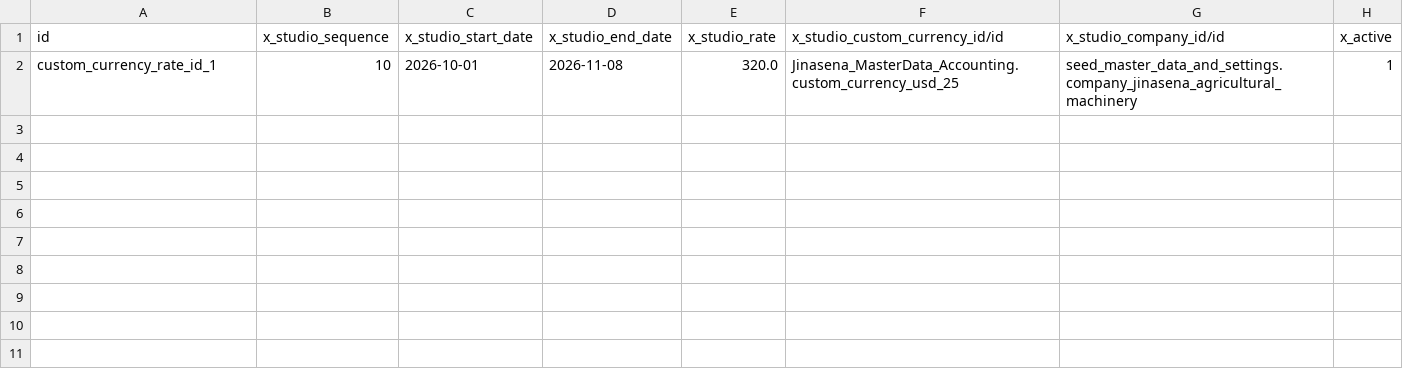
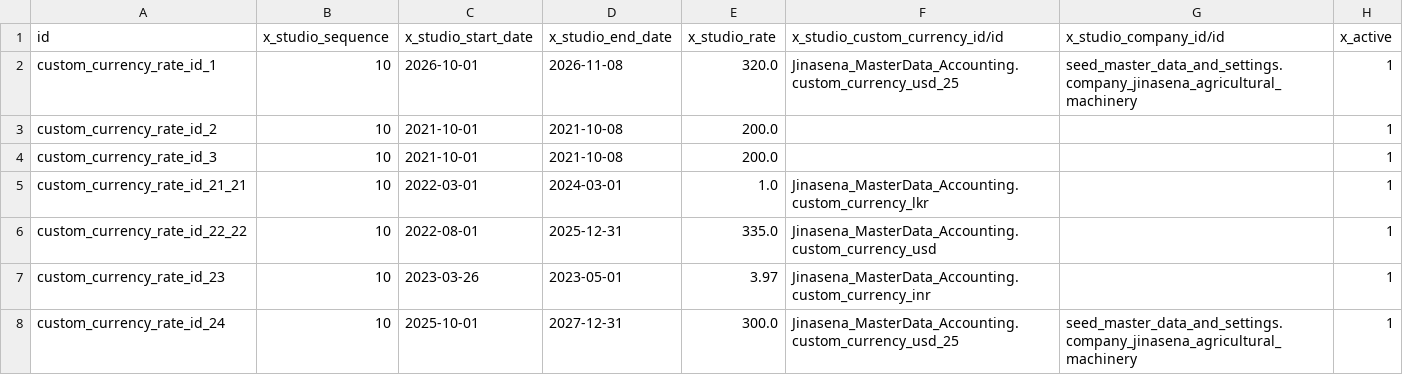
Before and after one commit to sanjayaWjinasena/Jinasena_MasterData_Accounting, a CSV file: data/x_custom_currency_rate.csv, drawn as a sheet; the diff names each change by its address in the sheet, - before the commit and + after, or states it on an @@ line.

```diff
--- a/data/x_custom_currency_rate.csv
+++ b/data/x_custom_currency_rate.csv
+row 3: custom_currency_rate_id_2 | 10 | 2021-10-01 | 2021-10-08 | 200.0 |  |  | 1
+row 4: custom_currency_rate_id_3 | 10 | 2021-10-01 | 2021-10-08 | 200.0 |  |  | 1
+row 5: custom_currency_rate_id_21_21 | 10 | 2022-03-01 | 2024-03-01 | 1.0 | Jinasena_MasterData_Accounting.custom_currency_lkr |  | 1
+row 6: custom_currency_rate_id_22_22 | 10 | 2022-08-01 | 2025-12-31 | 335.0 | Jinasena_MasterData_Accounting.custom_currency_usd |  | 1
+row 7: custom_currency_rate_id_23 | 10 | 2023-03-26 | 2023-05-01 | 3.97 | Jinasena_MasterData_Accounting.custom_currency_inr |  | 1
+row 8: custom_currency_rate_id_24 | 10 | 2025-10-01 | 2027-12-31 | 300.0 | Jinasena_MasterData_Accounting.custom_currency_usd_25 | seed_master_data_and_settings.company_jinasena_agricultural_machinery | 1
```
Also changed, not shown: data/account.journal.csv, data/account.tax.csv, 11 other files.
